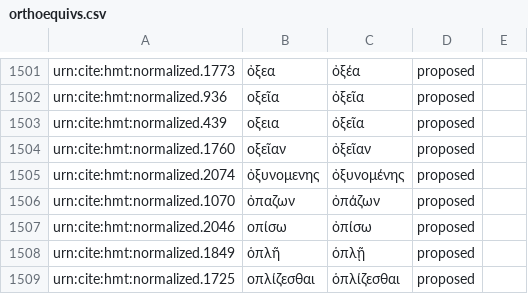
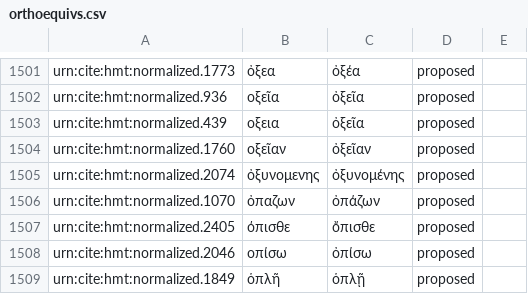
Before and after one commit to homermultitext/byzortho, a CSV file: orthoequivs.csv, drawn as a sheet; only a part is shown, gaps mark what is left out; the shorter side is filled out with more unchanged rows.

Commit message:
Update orthoequivs.csv

```diff
--- a/orthoequivs.csv
+++ b/orthoequivs.csv
@@ -1506,2 +1506,3 @@ urn:cite:hmt:normalized.2074,ὀξυνομενης,ὀξυνομένης,propos
 urn:cite:hmt:normalized.1070,ὀπαζων,ὀπάζων,proposed,
+urn:cite:hmt:normalized.2405,όπισθε,ὄπισθε,proposed,
 urn:cite:hmt:normalized.2046,οπίσω,ὀπίσω,proposed,
```
